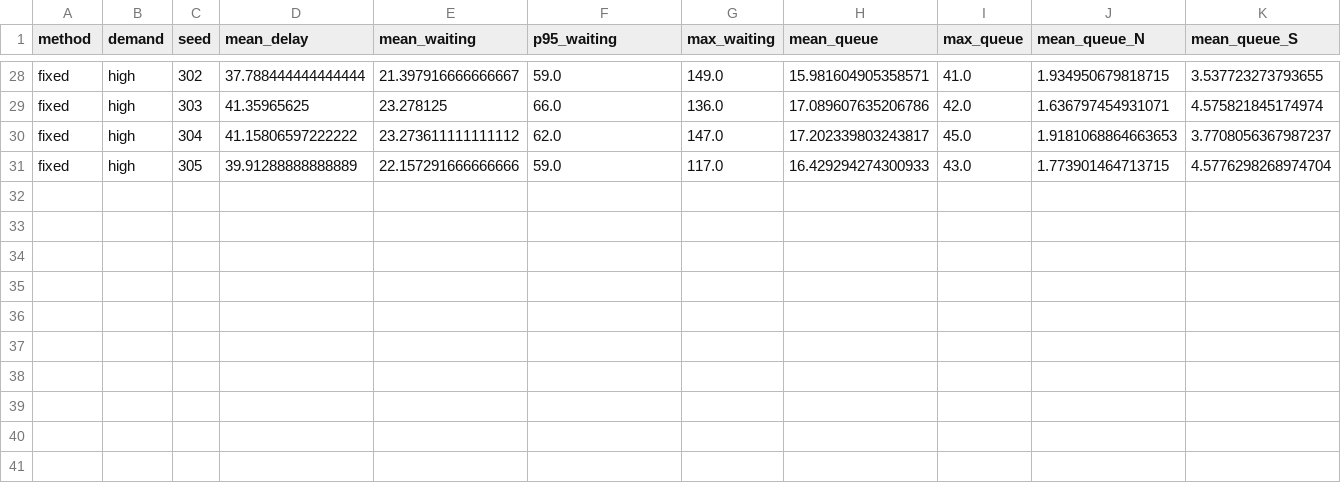
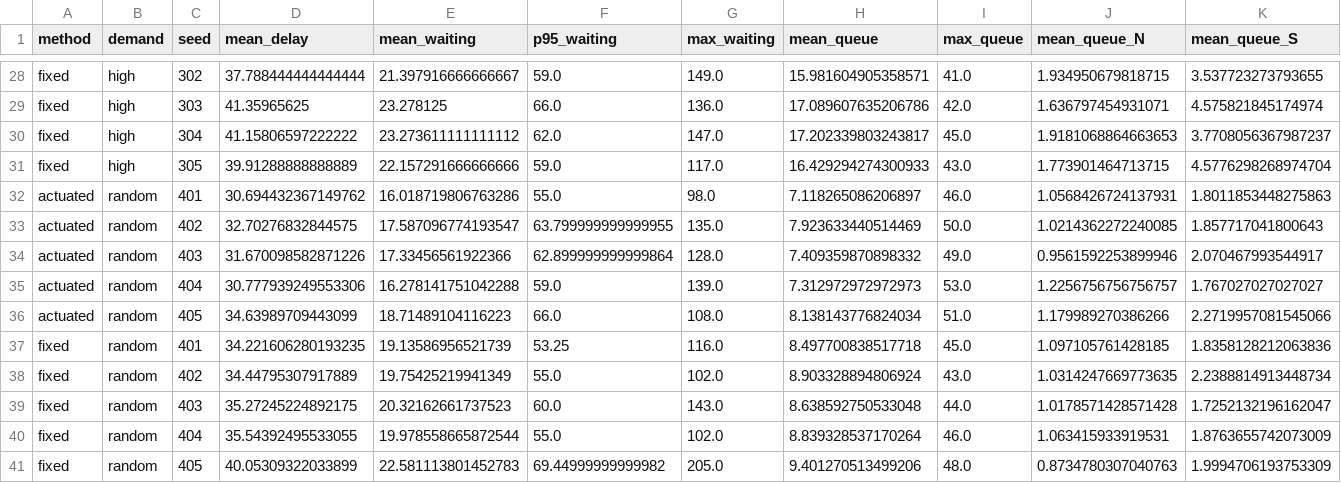
Before and after one commit to Tombiczek/rl-traffic-control-sumo, a CSV file: data/results.csv, drawn as a sheet; only a part is shown, gaps mark what is left out; rows hold the shown columns only; the diff names each change by its address in the sheet, - before the commit and + after, or states it on an @@ line.

Commit message:
Add simulation results and statistics for DQN traffic control experiments

```diff
--- a/data/results.csv
+++ b/data/results.csv
+row 32: actuated | random | 401 | 30.694432367149762 | 16.018719806763286 | 55.0 | 98.0 | 7.118265086206897 | 46.0 | 1.0568426724137931 | 1.8011853448275863
+row 33: actuated | random | 402 | 32.70276832844575 | 17.587096774193547 | 63.799999999999955 | 135.0 | 7.923633440514469 | 50.0 | 1.0214362272240085 | 1.857717041800643
+row 34: actuated | random | 403 | 31.670098582871226 | 17.33456561922366 | 62.899999999999864 | 128.0 | 7.409359870898332 | 49.0 | 0.9561592253899946 | 2.070467993544917
+row 35: actuated | random | 404 | 30.777939249553306 | 16.278141751042288 | 59.0 | 139.0 | 7.312972972972973 | 53.0 | 1.2256756756756757 | 1.767027027027027
+row 36: actuated | random | 405 | 34.63989709443099 | 18.71489104116223 | 66.0 | 108.0 | 8.138143776824034 | 51.0 | 1.179989270386266 | 2.2719957081545066
+row 37: fixed | random | 401 | 34.221606280193235 | 19.13586956521739 | 53.25 | 116.0 | 8.497700838517718 | 45.0 | 1.097105761428185 | 1.8358128212063836
+row 38: fixed | random | 402 | 34.44795307917889 | 19.75425219941349 | 55.0 | 102.0 | 8.903328894806924 | 43.0 | 1.0314247669773635 | 2.2388814913448734
+row 39: fixed | random | 403 | 35.27245224892175 | 20.32162661737523 | 60.0 | 143.0 | 8.638592750533048 | 44.0 | 1.0178571428571428 | 1.7252132196162047
+row 40: fixed | random | 404 | 35.54392495533055 | 19.978558665872544 | 55.0 | 102.0 | 8.839328537170264 | 46.0 | 1.063415933919531 | 1.8763655742073009
+row 41: fixed | random | 405 | 40.05309322033899 | 22.581113801452783 | 69.44999999999982 | 205.0 | 9.401270513499206 | 48.0 | 0.8734780307040763 | 1.9994706193753309
```
Also changed, not shown: 45 other files.
